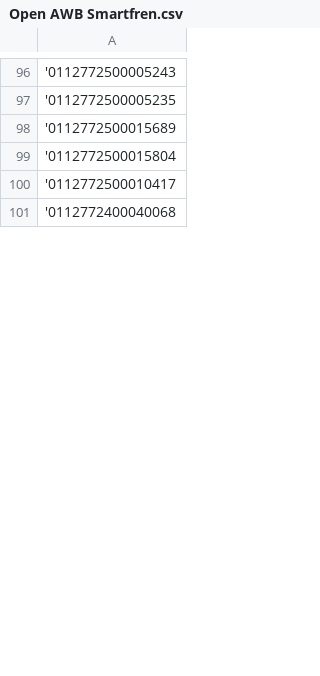
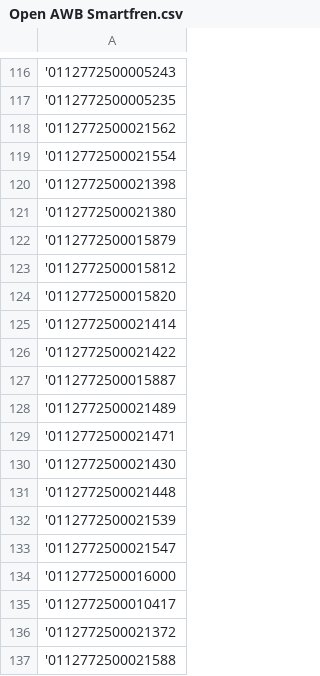
Before and after one commit to malfazrian/jne-report-app, a CSV file: data/archive/Open AWB Smartfren.csv, drawn as a sheet; only a part is shown, gaps mark what is left out; the shorter side is filled out with more unchanged rows; the diff covers the shown part only.

```diff
--- a/data/archive/Open AWB Smartfren.csv
+++ b/data/archive/Open AWB Smartfren.csv
@@ -97,4 +117,21 @@
 '0112772500005235
-'0112772500015689
-'0112772500015804
+'0112772500021562
+'0112772500021554
+'0112772500021398
+'0112772500021380
+'0112772500015879
+'0112772500015812
+'0112772500015820
+'0112772500021414
+'0112772500021422
+'0112772500015887
+'0112772500021489
+'0112772500021471
+'0112772500021430
+'0112772500021448
+'0112772500021539
+'0112772500021547
+'0112772500016000
 '0112772500010417
+'0112772500021372
+'0112772500021588
```
Also changed, not shown: 45 added rows, 9 removed rows, 22 moved rows and 18 edited cells elsewhere in this file, data/RT AWB Danamon.csv, data/archive/Open AWB Kalog.csv, 16 other files.
